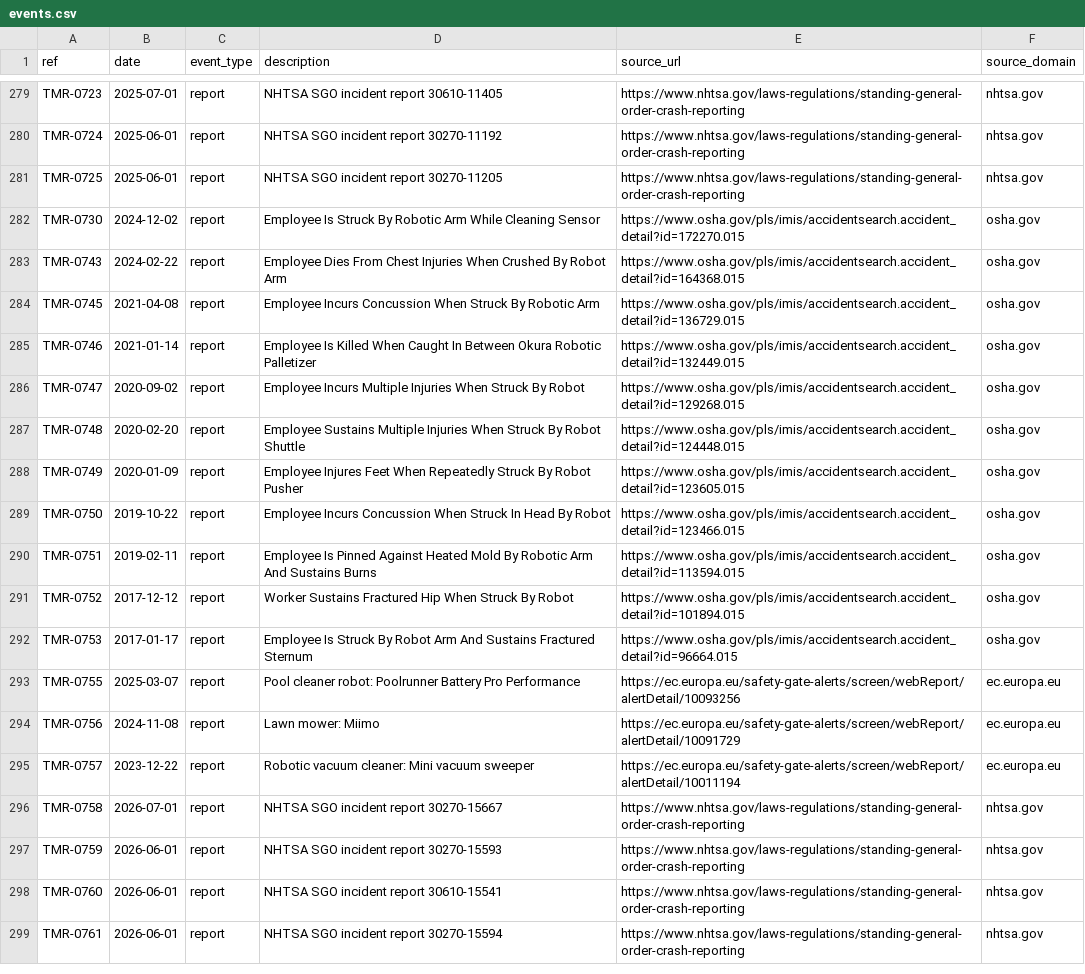
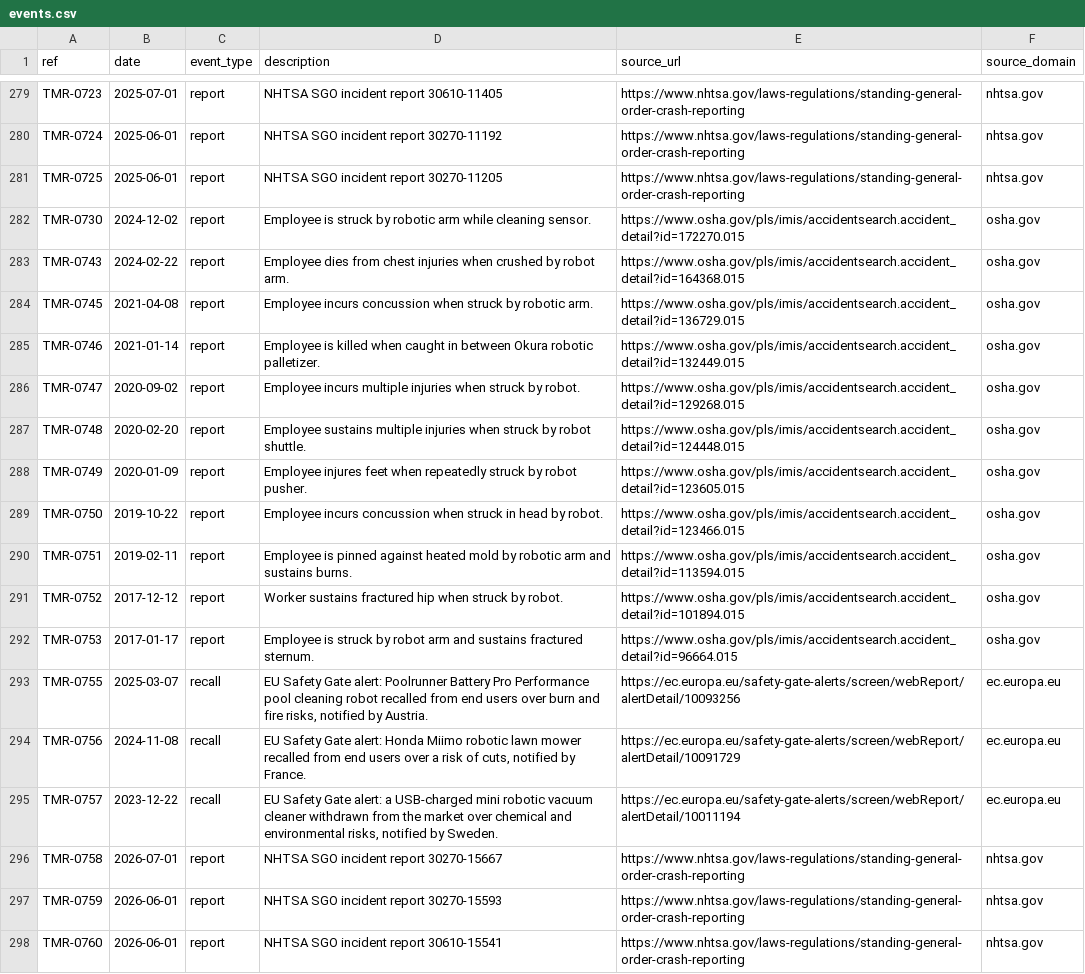
Before and after one commit to vzolot/machine-record-data, a CSV file: data/events.csv, drawn as a sheet; only a part is shown, gaps mark what is left out; the shorter side is filled out with more unchanged rows; the diff covers the shown part only.

Commit message:
Data refresh 2026-11-24

```diff
--- a/data/events.csv
+++ b/data/events.csv
@@ -281,16 +281,16 @@ TMR-0724,2025-06-01,report,NHTSA SGO incident report 30270-11192,https://www.nht
 TMR-0725,2025-06-01,report,NHTSA SGO incident report 30270-11205,https://www.nhtsa.gov/laws-regulations/standing-general-order-crash-reporting,nhtsa.gov
-TMR-0730,2024-12-02,report,Employee Is Struck By Robotic Arm While Cleaning Sensor,https://www.osha.gov/pls/imis/accidentsearch.accident_detail?id=172270.015,osha.gov
-TMR-0743,2024-02-22,report,Employee Dies From Chest Injuries When Crushed By Robot Arm,https://www.osha.gov/pls/imis/accidentsearch.accident_detail?id=164368.015,osha.gov
-TMR-0745,2021-04-08,report,Employee Incurs Concussion When Struck By Robotic Arm,https://www.osha.gov/pls/imis/accidentsearch.accident_detail?id=136729.015,osha.gov
-TMR-0746,2021-01-14,report,Employee Is Killed When Caught In Between Okura Robotic Palletizer,https://www.osha.gov/pls/imis/accidentsearch.accident_detail?id=132449.015,osha.gov
-TMR-0747,2020-09-02,report,Employee Incurs Multiple Injuries When Struck By Robot,https://www.osha.gov/pls/imis/accidentsearch.accident_detail?id=129268.015,osha.gov
-TMR-0748,2020-02-20,report,Employee Sustains Multiple Injuries When Struck By Robot Shuttle,https://www.osha.gov/pls/imis/accidentsearch.accident_detail?id=124448.015,osha.gov
-TMR-0749,2020-01-09,report,Employee Injures Feet When Repeatedly Struck By Robot Pusher,https://www.osha.gov/pls/imis/accidentsearch.accident_detail?id=123605.015,osha.gov
-TMR-0750,2019-10-22,report,Employee Incurs Concussion When Struck In Head By Robot,https://www.osha.gov/pls/imis/accidentsearch.accident_detail?id=123466.015,osha.gov
-TMR-0751,2019-02-11,report,Employee Is Pinned Against Heated Mold By Robotic Arm And Sustains Burns,https://www.osha.gov/pls/imis/accidentsearch.accident_detail?id=113594.015,osha.gov
-TMR-0752,2017-12-12,report,Worker Sustains Fractured Hip When Struck By Robot,https://www.osha.gov/pls/imis/accidentsearch.accident_detail?id=101894.015,osha.gov
-TMR-0753,2017-01-17,report,Employee Is Struck By Robot Arm And Sustains Fractured Sternum,https://www.osha.gov/pls/imis/accidentsearch.accident_detail?id=96664.015,osha.gov
-TMR-0755,2025-03-07,report,Pool cleaner robot: Poolrunner Battery Pro Performance,https://ec.europa.eu/safety-gate-alerts/screen/webReport/alertDetail/10093256,ec.europa.eu
-TMR-0756,2024-11-08,report,Lawn mower: Miimo,https://ec.europa.eu/safety-gate-alerts/screen/webReport/alertDetail/10091729,ec.europa.eu
-TMR-0757,2023-12-22,report,Robotic vacuum cleaner: Mini vacuum sweeper,https://ec.europa.eu/safety-gate-alerts/screen/webReport/alertDetail/10011194,ec.europa.eu
+TMR-0730,2024-12-02,report,Employee is struck by robotic arm while cleaning sensor.,https://www.osha.gov/pls/imis/accidentsearch.accident_detail?id=172270.015,osha.gov
+TMR-0743,2024-02-22,report,Employee dies from chest injuries when crushed by robot arm.,https://www.osha.gov/pls/imis/accidentsearch.accident_detail?id=164368.015,osha.gov
+TMR-0745,2021-04-08,report,Employee incurs concussion when struck by robotic arm.,https://www.osha.gov/pls/imis/accidentsearch.accident_detail?id=136729.015,osha.gov
+TMR-0746,2021-01-14,report,Employee is killed when caught in between Okura robotic palletizer.,https://www.osha.gov/pls/imis/accidentsearch.accident_detail?id=132449.015,osha.gov
+TMR-0747,2020-09-02,report,Employee incurs multiple injuries when struck by robot.,https://www.osha.gov/pls/imis/accidentsearch.accident_detail?id=129268.015,osha.gov
+TMR-0748,2020-02-20,report,Employee sustains multiple injuries when struck by robot shuttle.,https://www.osha.gov/pls/imis/accidentsearch.accident_detail?id=124448.015,osha.gov
+TMR-0749,2020-01-09,report,Employee injures feet when repeatedly struck by robot pusher.,https://www.osha.gov/pls/imis/accidentsearch.accident_detail?id=123605.015,osha.gov
+TMR-0750,2019-10-22,report,Employee incurs concussion when struck in head by robot.,https://www.osha.gov/pls/imis/accidentsearch.accident_detail?id=123466.015,osha.gov
+TMR-0751,2019-02-11,report,Employee is pinned against heated mold by robotic arm and sustains burns.,https://www.osha.gov/pls/imis/accidentsearch.accident_detail?id=113594.015,osha.gov
+TMR-0752,2017-12-12,report,Worker sustains fractured hip when struck by robot.,https://www.osha.gov/pls/imis/accidentsearch.accident_detail?id=101894.015,osha.gov
+TMR-0753,2017-01-17,report,Employee is struck by robot arm and sustains fractured sternum.,https://www.osha.gov/pls/imis/accidentsearch.accident_detail?id=96664.015,osha.gov
+TMR-0755,2025-03-07,recall,"EU Safety Gate alert: Poolrunner Battery Pro Performance pool cleaning robot recalled from end users over burn and fire risks, notified by Austria.",https://ec.europa.eu/safety-gate-alerts/screen/webReport/alertDetail/10093256,ec.europa.eu
+TMR-0756,2024-11-08,recall,"EU Safety Gate alert: Honda Miimo robotic lawn mower recalled from end users over a risk of cuts, notified by France.",https://ec.europa.eu/safety-gate-alerts/screen/webReport/alertDetail/10091729,ec.europa.eu
+TMR-0757,2023-12-22,recall,"EU Safety Gate alert: a USB-charged mini robotic vacuum cleaner withdrawn from the market over chemical and environmental risks, notified by Sweden.",https://ec.europa.eu/safety-gate-alerts/screen/webReport/alertDetail/10011194,ec.europa.eu
 TMR-0758,2026-07-01,report,NHTSA SGO incident report 30270-15667,https://www.nhtsa.gov/laws-regulations/standing-general-order-crash-reporting,nhtsa.gov
```
Also changed, not shown: 6 added rows, 3 removed rows and 91 edited cells elsewhere in this file, data/cases.csv, data/sources.csv, 2 other files.
